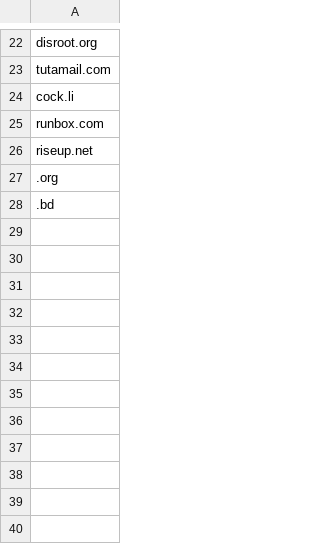
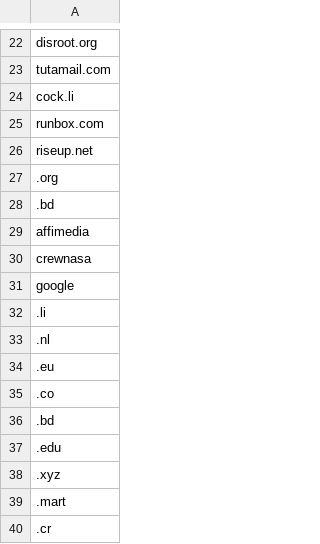
Before and after one commit to sakibovi123/email_checker, a CSV file: domain.csv, drawn as a sheet; only a part is shown, gaps mark what is left out.

```diff
--- a/domain.csv
+++ b/domain.csv
@@ -28 +28,13 @@ riseup.net
 .bd
+affimedia
+crewnasa
+google
+.li
+.nl
+.eu
+.co
+.bd
+.edu
+.xyz
+.mart
+.cr
```
Also changed, not shown: 8 other files.
